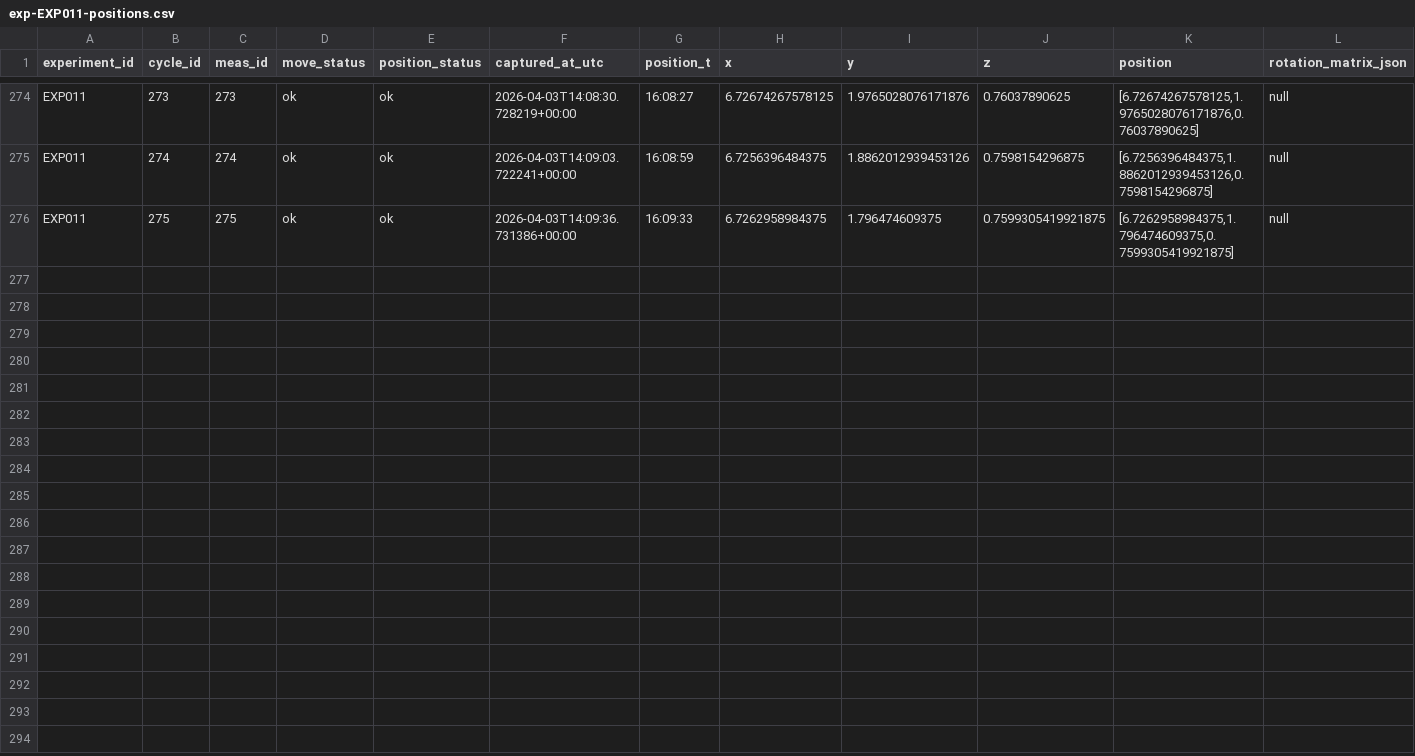
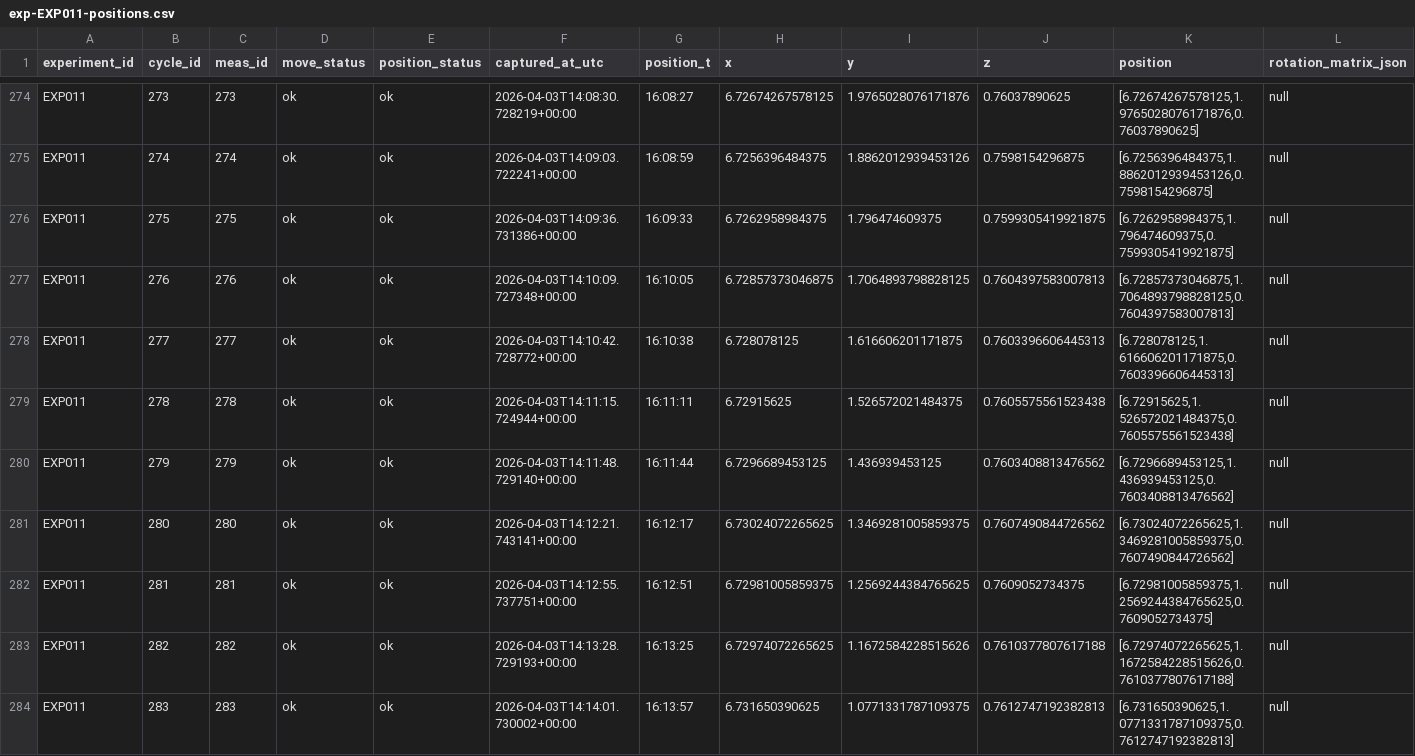
Before and after one commit to techtile-by-dramco/ELLIIIT-dataset-26, a CSV file: server/record/data/exp-EXP011-positions.csv, drawn as a sheet; only a part is shown, gaps mark what is left out; rows hold the shown columns only; the diff covers the shown part only; the diff names each change by its address in the sheet, - before the commit and + after, or states it on an @@ line.

```diff
--- a/server/record/data/exp-EXP011-positions.csv
+++ b/server/record/data/exp-EXP011-positions.csv
+row 277: EXP011 | 276 | 276 | ok | ok | 2026-04-03T14:10:09.727348+00:00 | 16:10:05 | 6.72857373046875 | 1.7064893798828125 | 0.7604397583007813 | [6.72857373046875,1.7064893798828125,0.7604397583007813] | null
+row 278: EXP011 | 277 | 277 | ok | ok | 2026-04-03T14:10:42.728772+00:00 | 16:10:38 | 6.728078125 | 1.616606201171875 | 0.7603396606445313 | [6.728078125,1.616606201171875,0.7603396606445313] | null
+row 279: EXP011 | 278 | 278 | ok | ok | 2026-04-03T14:11:15.724944+00:00 | 16:11:11 | 6.72915625 | 1.526572021484375 | 0.7605575561523438 | [6.72915625,1.526572021484375,0.7605575561523438] | null
+row 280: EXP011 | 279 | 279 | ok | ok | 2026-04-03T14:11:48.729140+00:00 | 16:11:44 | 6.7296689453125 | 1.436939453125 | 0.7603408813476562 | [6.7296689453125,1.436939453125,0.7603408813476562] | null
+row 281: EXP011 | 280 | 280 | ok | ok | 2026-04-03T14:12:21.743141+00:00 | 16:12:17 | 6.73024072265625 | 1.3469281005859375 | 0.7607490844726562 | [6.73024072265625,1.3469281005859375,0.7607490844726562] | null
+row 282: EXP011 | 281 | 281 | ok | ok | 2026-04-03T14:12:55.737751+00:00 | 16:12:51 | 6.72981005859375 | 1.2569244384765625 | 0.7609052734375 | [6.72981005859375,1.2569244384765625,0.7609052734375] | null
+row 283: EXP011 | 282 | 282 | ok | ok | 2026-04-03T14:13:28.729193+00:00 | 16:13:25 | 6.72974072265625 | 1.1672584228515626 | 0.7610377807617188 | [6.72974072265625,1.1672584228515626,0.7610377807617188] | null
+row 284: EXP011 | 283 | 283 | ok | ok | 2026-04-03T14:14:01.730002+00:00 | 16:13:57 | 6.731650390625 | 1.0771331787109375 | 0.7612747192382813 | [6.731650390625,1.0771331787109375,0.7612747192382813] | null
```
Also changed, not shown: 8 added rows elsewhere in this file, 1 other file.
